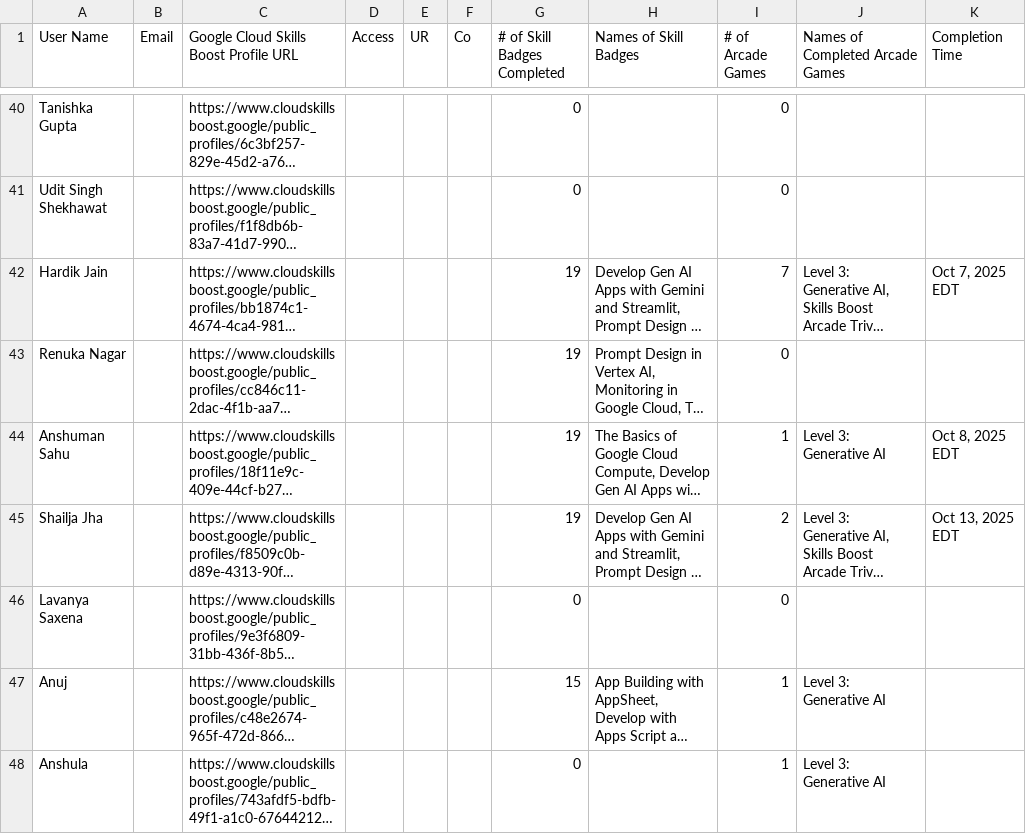
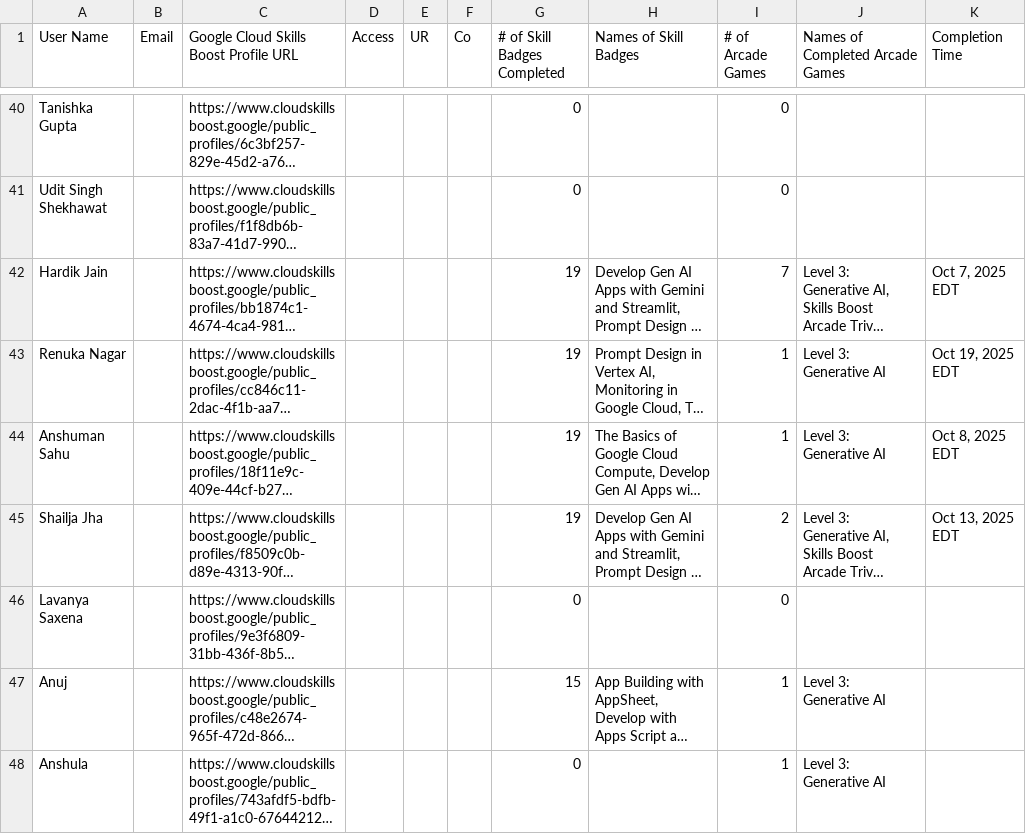
Before and after one commit to mohitsharmas97/leaderboard_gdg, a CSV file: progress_data.csv, drawn as a sheet; only a part is shown, gaps mark what is left out; long unchanged cells end in …; the diff names each change by its address in the sheet, - before the commit and + after, or states it on an @@ line.

```diff
--- a/progress_data.csv
+++ b/progress_data.csv
-I43 (# of Arcade Games): 0
+I43 (# of Arcade Games): 1
-J43 (Names of Completed Arcade Games): (empty)
+J43 (Names of Completed Arcade Games): Level 3: Generative AI
-K43 (Completion Time): (empty)
+K43 (Completion Time): Oct 19, 2025 EDT
```
Also changed, not shown: google_cloud_badges_details.csv.
